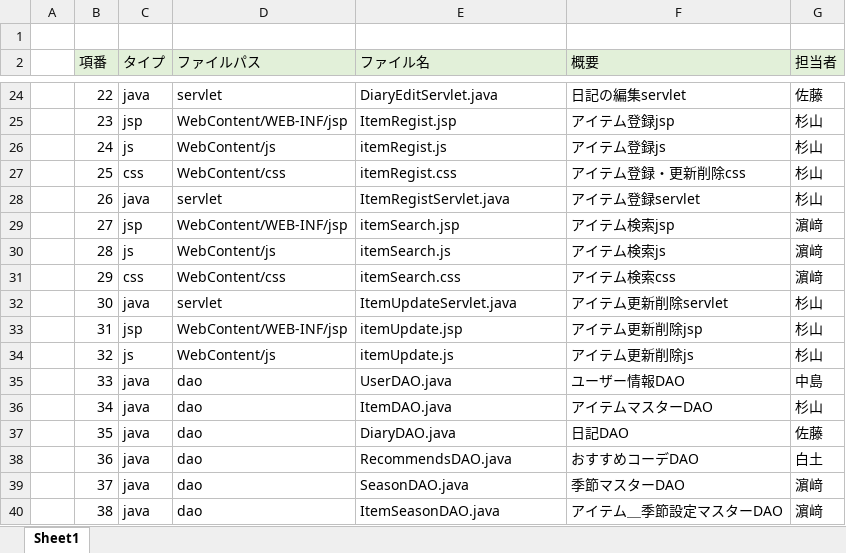
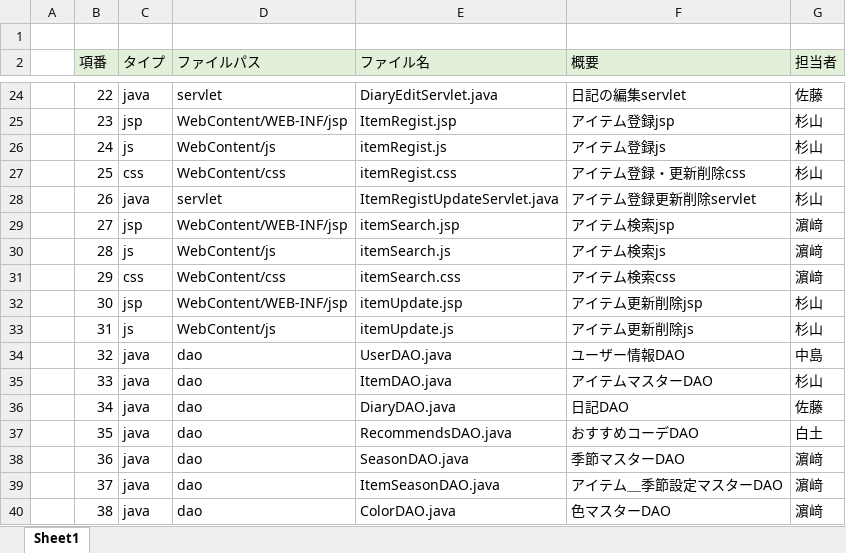
Before and after one commit to dojo2022/C-2, an Excel workbook: doc/05_ファイル構成一覧表_チーム名.xlsx, sheet Sheet1, drawn as a sheet; only a part is shown, gaps mark what is left out; values as stored, in another font and other column widths than the file's, no borders; the diff covers the shown part only; the diff names each change by its address in the sheet, - before the commit and + after, or states it on an @@ line.

```diff
--- a/doc/05_ファイル構成一覧表_チーム名.xlsx (sheet Sheet1)
+++ b/doc/05_ファイル構成一覧表_チーム名.xlsx (sheet Sheet1)
-E28 (ファイル名): ItemRegistServlet.java
+E28 (ファイル名): ItemRegistUpdateServlet.java
-F28 (概要): アイテム登録servlet
+F28 (概要): アイテム登録更新削除servlet
-C32 (タイプ): java
+C32 (タイプ): jsp
-D32 (ファイルパス): servlet
+D32 (ファイルパス): WebContent/WEB-INF/jsp
-E32 (ファイル名): ItemUpdateServlet.java
+E32 (ファイル名): itemUpdate.jsp
-F32 (概要): アイテム更新削除servlet
+F32 (概要): アイテム更新削除jsp
-C33 (タイプ): jsp
+C33 (タイプ): js
-D33 (ファイルパス): WebContent/WEB-INF/jsp
+D33 (ファイルパス): WebContent/js
-E33 (ファイル名): itemUpdate.jsp
+E33 (ファイル名): itemUpdate.js
-F33 (概要): アイテム更新削除jsp
+F33 (概要): アイテム更新削除js
-C34 (タイプ): js
+C34 (タイプ): java
-D34 (ファイルパス): WebContent/js
+D34 (ファイルパス): dao
-E34 (ファイル名): itemUpdate.js
+E34 (ファイル名): UserDAO.java
-F34 (概要): アイテム更新削除js
+F34 (概要): ユーザー情報DAO
-G34 (担当者): 杉山
+G34 (担当者): 中島
-E35 (ファイル名): UserDAO.java
+E35 (ファイル名): ItemDAO.java
-F35 (概要): ユーザー情報DAO
+F35 (概要): アイテムマスターDAO
-G35 (担当者): 中島
+G35 (担当者): 杉山
-E36 (ファイル名): ItemDAO.java
+E36 (ファイル名): DiaryDAO.java
-F36 (概要): アイテムマスターDAO
+F36 (概要): 日記DAO
-G36 (担当者): 杉山
+G36 (担当者): 佐藤
-E37 (ファイル名): DiaryDAO.java
+E37 (ファイル名): RecommendsDAO.java
-F37 (概要): 日記DAO
+F37 (概要): おすすめコーデDAO
-G37 (担当者): 佐藤
+G37 (担当者): 白土
-E38 (ファイル名): RecommendsDAO.java
+E38 (ファイル名): SeasonDAO.java
-F38 (概要): おすすめコーデDAO
+F38 (概要): 季節マスターDAO
-G38 (担当者): 白土
+G38 (担当者): 濵﨑
-E39 (ファイル名): SeasonDAO.java
+E39 (ファイル名): ItemSeasonDAO.java
-F39 (概要): 季節マスターDAO
+F39 (概要): アイテム＿季節設定マスターDAO
-E40 (ファイル名): ItemSeasonDAO.java
+E40 (ファイル名): ColorDAO.java
-F40 (概要): アイテム＿季節設定マスターDAO
+F40 (概要): 色マスターDAO
```
Also changed, not shown: 1 removed row and 38 edited cells elsewhere in this sheet, 5 other files.
